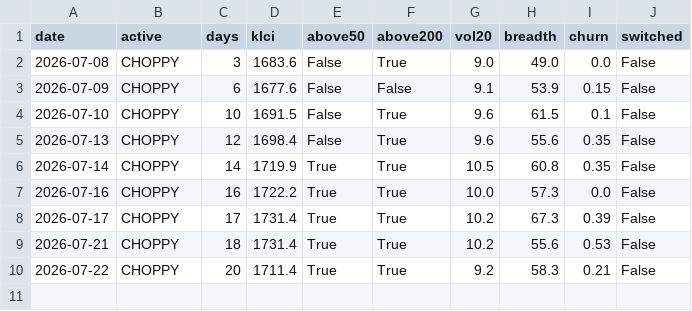
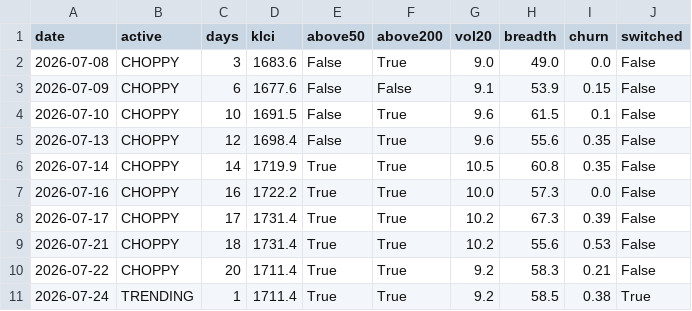
Before and after one commit to yankhaing-cmyk/BursaAgenticAI, a CSV file: regime_log.csv, drawn as a sheet.

```diff
--- a/regime_log.csv
+++ b/regime_log.csv
@@ -10 +10,2 @@ date,active,days,klci,above50,above200,vol20,breadth,churn,switched
 2026-07-22,CHOPPY,20,1711.4,True,True,9.2,58.3,0.21,False
+2026-07-24,TRENDING,1,1711.4,True,True,9.2,58.5,0.38,True
```
Also changed, not shown: history.csv, 2 other files.
